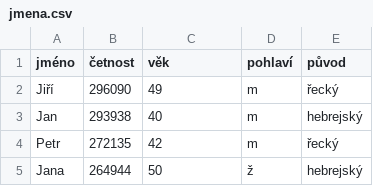
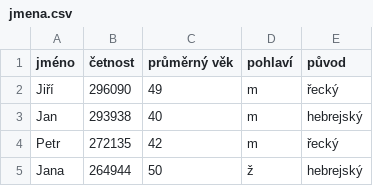
Before and after one commit to Czechitas-Python/python-data-1, a CSV file: python-pro-data-1/podmineny-vyber/excs/ceska-jmena/assets/jmena.csv, drawn as a sheet; only a part is shown.

```diff
--- a/python-pro-data-1/podmineny-vyber/excs/ceska-jmena/assets/jmena.csv
+++ b/python-pro-data-1/podmineny-vyber/excs/ceska-jmena/assets/jmena.csv
@@ -1,2 +1,2 @@
-jméno,četnost,věk,pohlaví,původ
+jméno,četnost,průměrný věk,pohlaví,původ
 Jiří,296090,49,m,řecký
```
Also changed, not shown: 1 other file.
